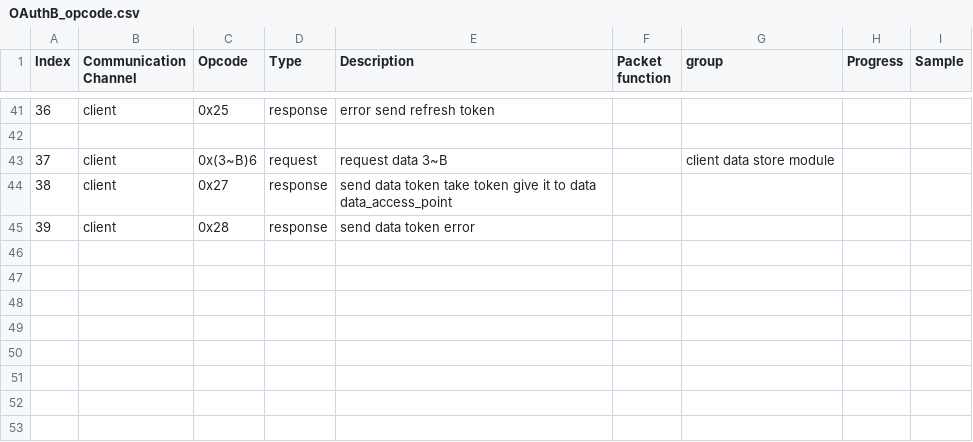
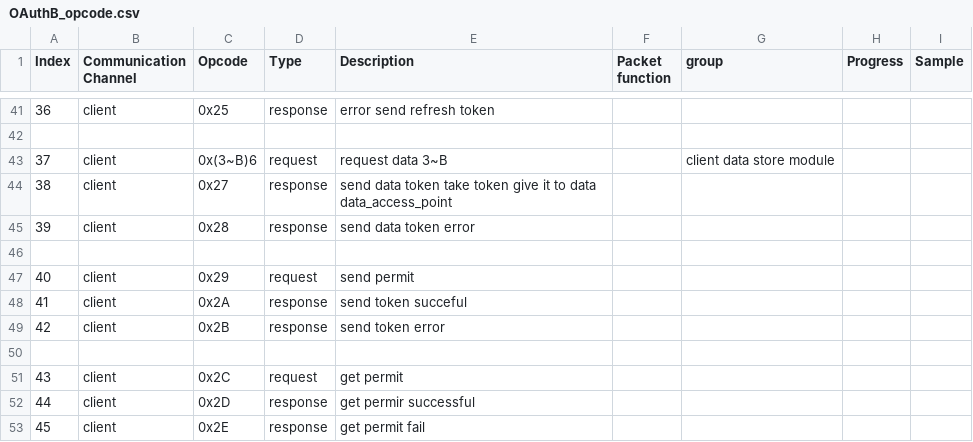
Before and after one commit to OAuth-b2-0/OAUTHB2.0_CONTACT, a CSV file: OAuthB_opcode.csv, drawn as a sheet; only a part is shown, gaps mark what is left out.

```diff
--- a/OAuthB_opcode.csv
+++ b/OAuthB_opcode.csv
@@ -45 +45,9 @@ Index,Communication Channel,Opcode,Type,Description,Packet function,group,Progre
 39,client,0x28,response,send data token error,,,,
+,,,,,,,,
+40,client ,0x29,request,send permit,,,,
+41,client,0x2A,response,send token succeful,,,,
+42,client,0x2B,response,send token error,,,,
+,,,,,,,,
+43,client,0x2C,request,get permit,,,,
+44,client,0x2D,response,get permir successful,,,,
+45,client,0x2E,response,get permit fail,,,,
```
Also changed, not shown: 9 other files.
